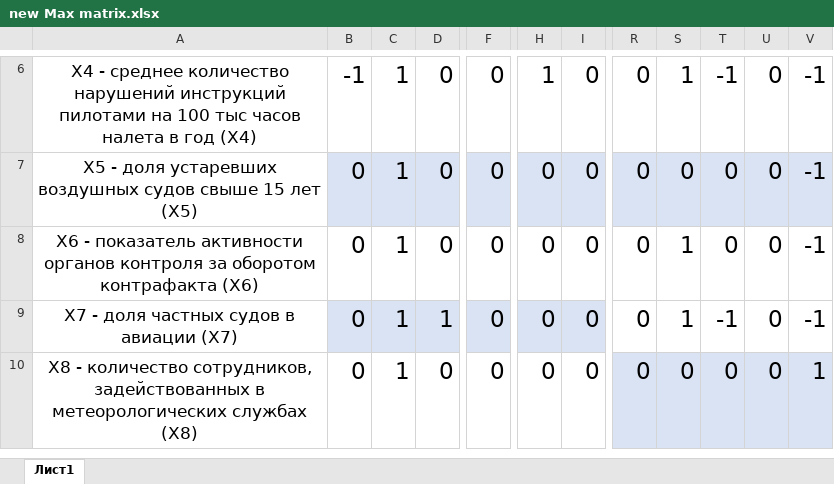
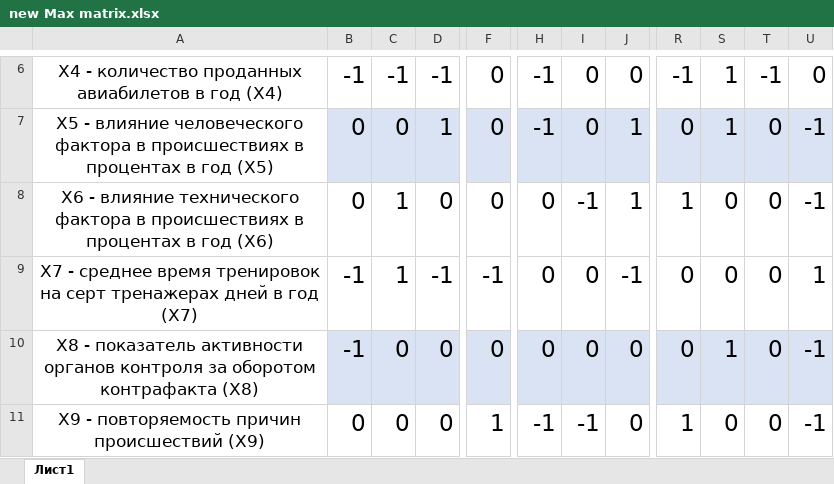
Before and after one commit to NVessel/ATSExplorer, an Excel workbook: src/main/resources/excel/new Max matrix.xlsx, sheet Лист1, drawn as a sheet; only a part is shown, gaps mark what is left out; values as stored, in another font and other column widths than the file's, no borders; charts and pictures not drawn; removed rows and columns are numbered as before the commit, all else as after; rows hold the shown columns only; the diff covers the shown part only; the diff names each change by its address in the sheet, - before the commit and + after, or states it on an @@ line.

```diff
--- a/src/main/resources/excel/new Max matrix.xlsx (sheet Лист1)
+++ b/src/main/resources/excel/new Max matrix.xlsx (sheet Лист1)
-column A, rows 6-10: Х4 - среднее количество нарушений инструкций пилотами на 100 тыс часов налета в год (X4) | Х5 - доля устаревших воздушных судов свыше 15 лет (X5) | Х6 - показатель активности органов контроля за оборотом контрафакта (X6) | Х7 - доля частных судов в авиации (X7) | Х8 - количество сотрудников, задействованных в метеорологических службах (X8)
+column A, rows 6-9: X4 - количество проданных авиабилетов в год (X4) | X5 - влияние человеческого фактора в происшествиях в процентах в год (X5) | X6 - влияние технического фактора в происшествиях в процентах в год (X6) | X7 - среднее время тренировок на серт тренажерах дней в год (X7); row 11: X9 - повторяемость причин происшествий (X9)
+column J, rows 6-9: 0 | 1 | 1 | -1; row 11: 0
-column T, rows 6-10: -1 | 0 | 0 | -1 | 0
-C6: 1
+C6: -1
-D6: 0
+D6: -1
-H6: 1
+H6: -1
-R6: 0
+R6: -1
-T6: 0
+T6: -1
-U6: -1
+U6: 0
-C7: 1
+C7: 0
-D7: 0
+D7: 1
-H7: 0
+H7: -1
-S7: 0
+S7: 1
-I8: 0
+I8: -1
-R8: 0
+R8: 1
-S8:S9: 1
+S8:S9: 0
-B9: 0
+B9: -1
-B9:I9 fill: #DAE3F3
+B9:I9 fill: none
-D9: 1
+D9: -1
-F9: 0
+F9: -1
-U9: -1
+U9: 1
+row 10: X8 - показатель активности органов контроля за оборотом контрафакта (X8) | -1 | 0 | 0 | 0 | 0 | 0 | 0 | 0 | 1 | 0 | -1
-C11: 1
+C11: 0
-F11: 0
+F11: 1
-H11: 0
+H11: -1
-I11: 0
+I11: -1
-R11: 0
+R11: 1
-R11:S11 fill: #DAE3F3
+R11:S11 fill: none
-T11:U11 fill: #DAE3F3
+T11:U11 fill: none
-U11: 1
+U11: -1
```
Also changed, not shown: 2 added rows, 2 removed rows, 1 removed column, 13 edited cells and cell formats elsewhere in this sheet, src/main/resources/excel/norm.xlsx, 1 other file.
